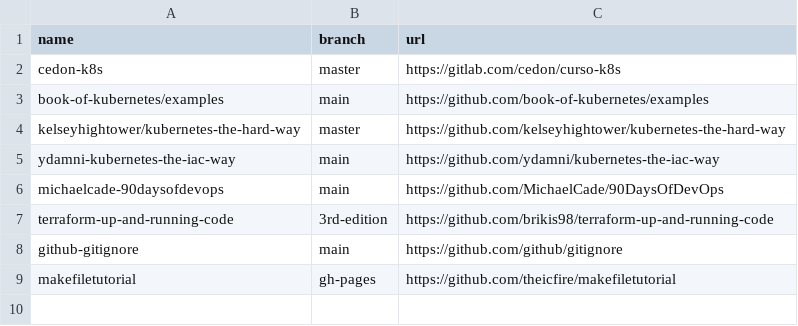
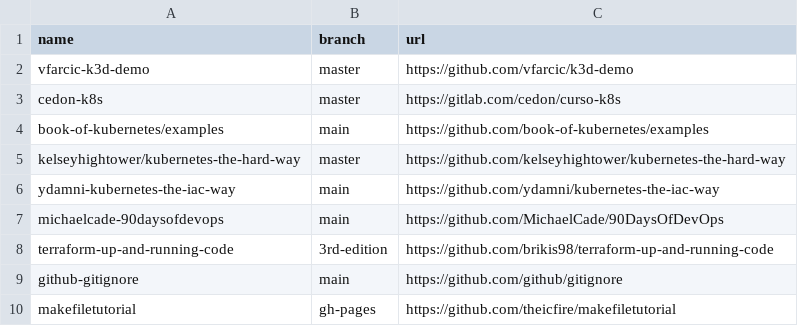
Before and after one commit to easbarba/lar, a CSV file: .config/qas/ops.csv, drawn as a sheet.

Commit message:
qas/ops: add k3d dem

```diff
--- a/.config/qas/ops.csv
+++ b/.config/qas/ops.csv
@@ -1,2 +1,3 @@
 name,branch,url
+vfarcic-k3d-demo,master,https://github.com/vfarcic/k3d-demo
 cedon-k8s,master,https://gitlab.com/cedon/curso-k8s
```
